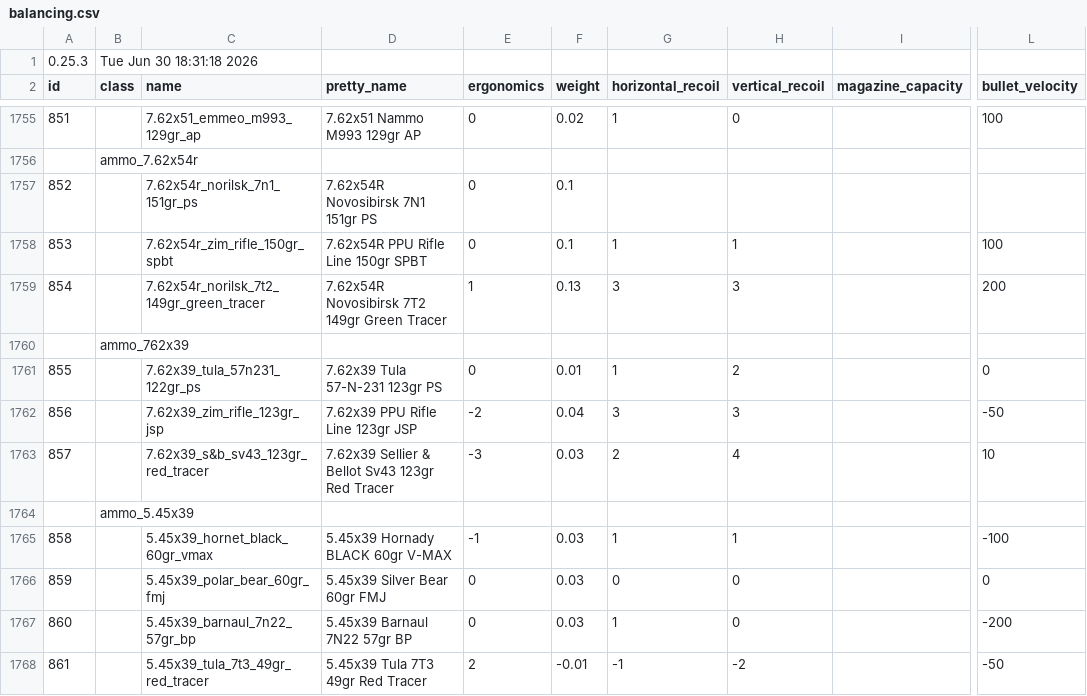
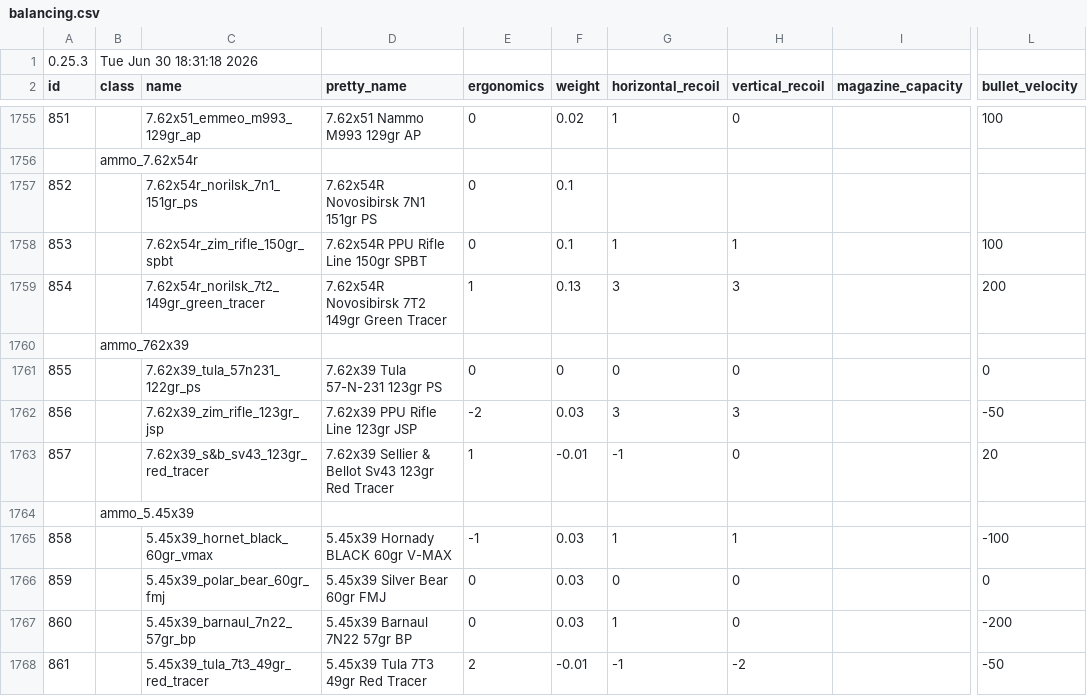
Before and after one commit to recoil-group/deadline-balancing, a CSV file: balancing.csv, drawn as a sheet; only a part is shown, gaps mark what is left out; the diff names each change by its address in the sheet, - before the commit and + after, or states it on an @@ line.

Commit message:
x39 ammo tweak

```diff
--- a/balancing.csv
+++ b/balancing.csv
-F1761 (weight): 0.01
+F1761 (weight): 0
-G1761 (horizontal_recoil): 1
+G1761 (horizontal_recoil): 0
-H1761 (vertical_recoil): 2
+H1761 (vertical_recoil): 0
-F1762 (weight): 0.04
+F1762 (weight): 0.03
-E1763 (ergonomics): -3
+E1763 (ergonomics): 1
-F1763 (weight): 0.03
+F1763 (weight): -0.01
-G1763 (horizontal_recoil): 2
+G1763 (horizontal_recoil): -1
-H1763 (vertical_recoil): 4
+H1763 (vertical_recoil): 0
-L1763 (bullet_velocity): 10
+L1763 (bullet_velocity): 20
```
